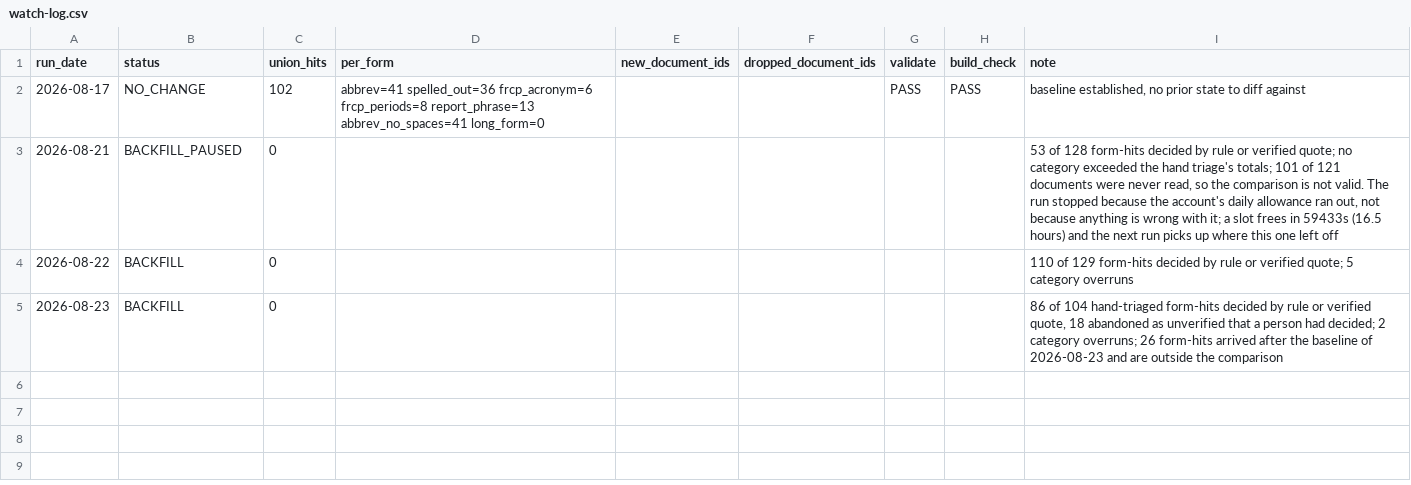
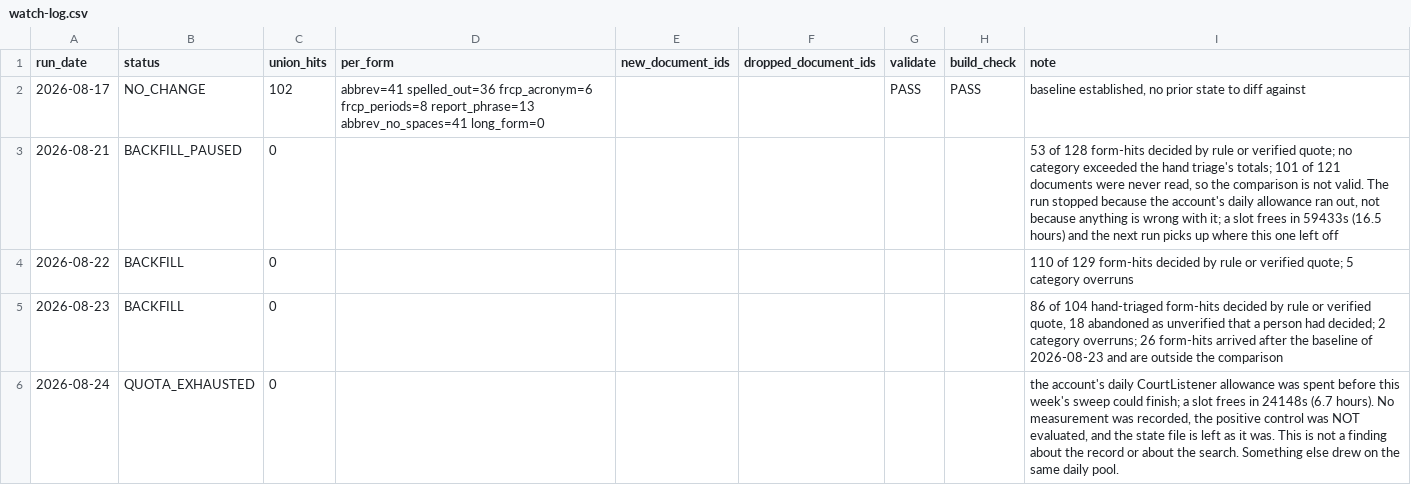
Before and after one commit to zachluhmann/rule-16-1-tracker, a CSV file: maintenance/watch-log.csv, drawn as a sheet; the diff names each change by its address in the sheet, - before the commit and + after, or states it on an @@ line.

```diff
--- a/maintenance/watch-log.csv
+++ b/maintenance/watch-log.csv
+row 6: 2026-08-24 | QUOTA_EXHAUSTED | 0 |  |  |  |  |  | the account's daily CourtListener allowance was spent before this week's sweep could finish; a slot frees in 24148s (6.7 hours). No measurement was recorded, the positive control was NOT evaluated, and the state file is left as it was. This is not a finding about the record or about the search. Something else drew on the same daily pool.
```
